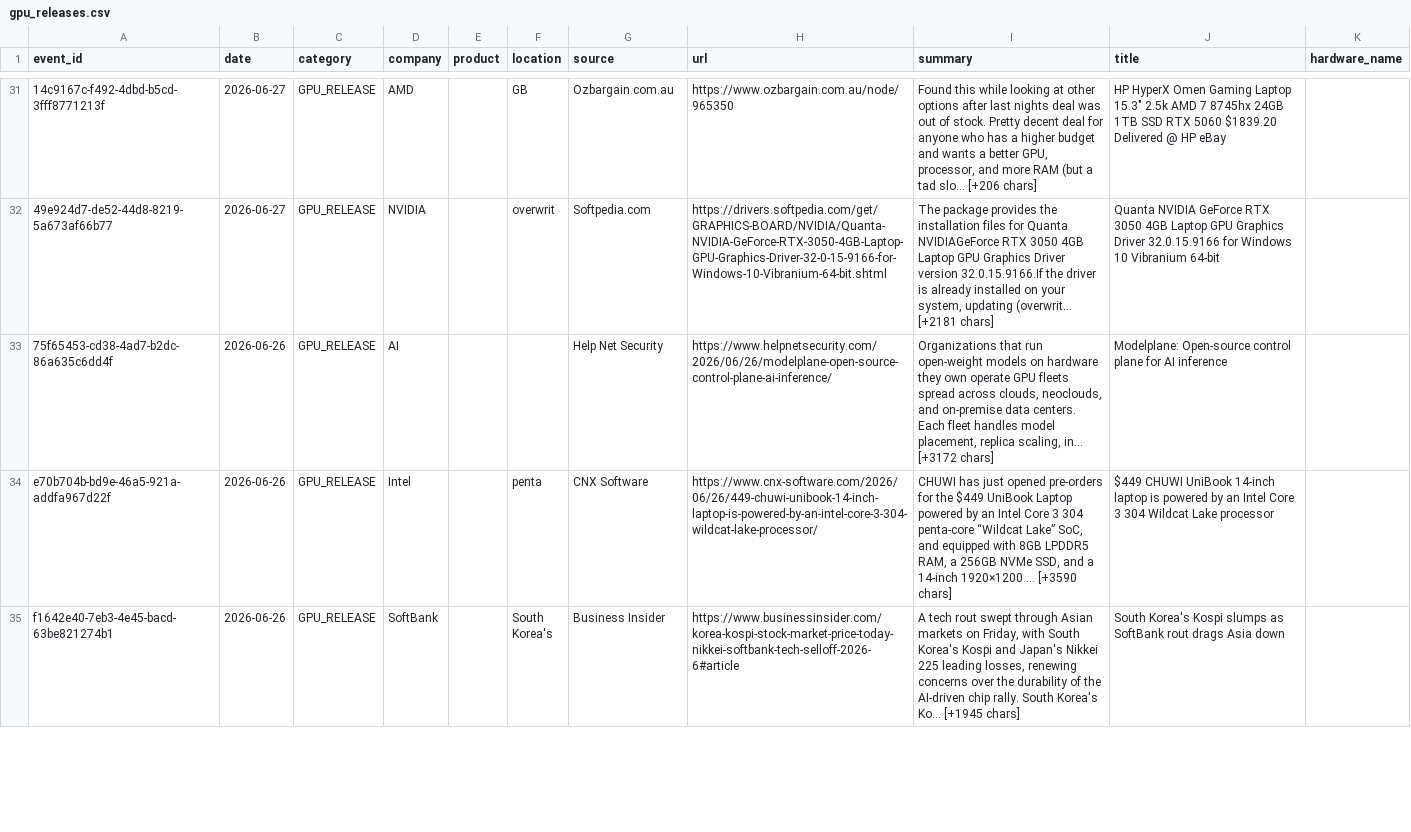
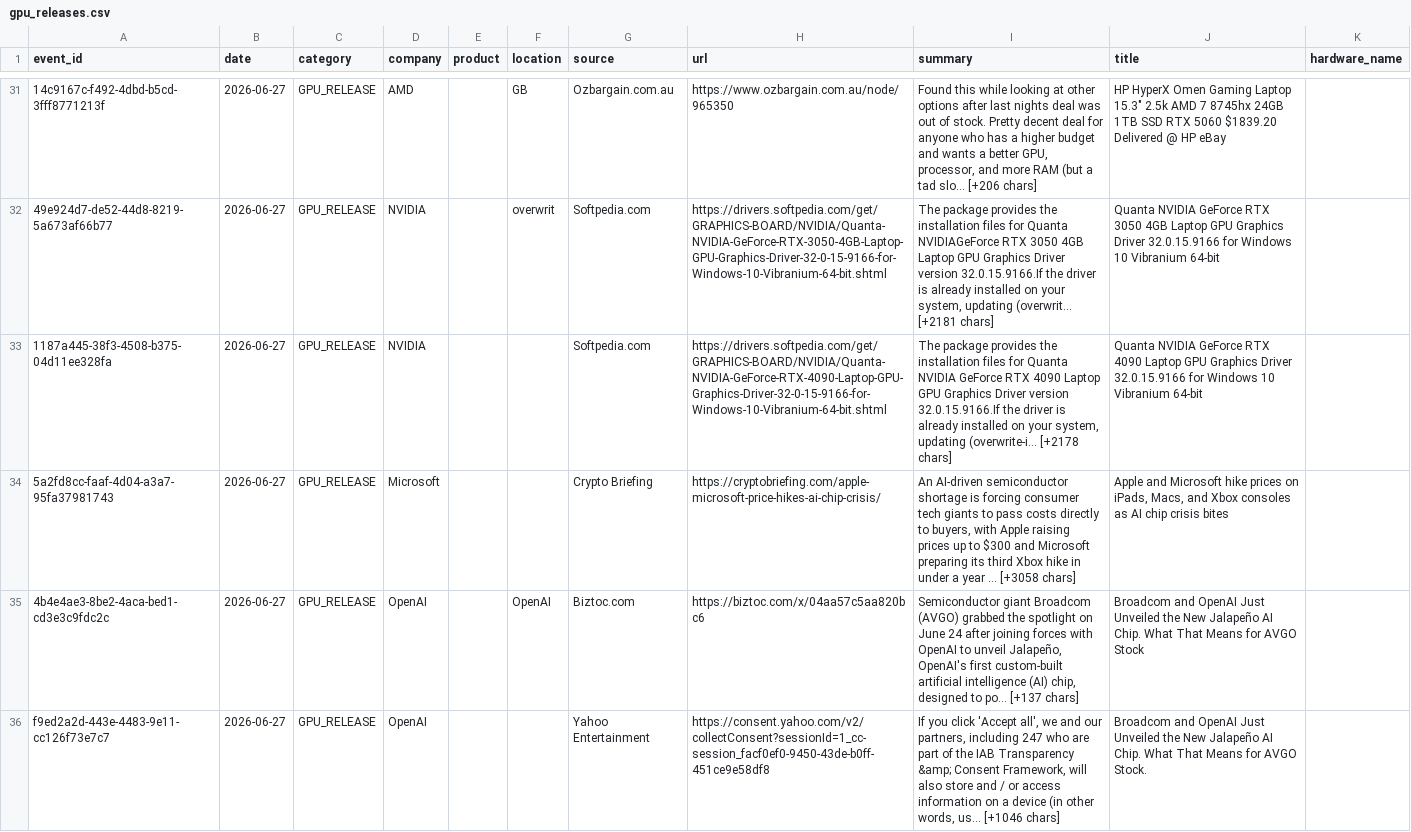
Before and after one commit to srikarreddyram/AI_radar, a CSV file: aggregated/gpu_releases.csv, drawn as a sheet; only a part is shown, gaps mark what is left out; the shorter side is filled out with more unchanged rows; the diff covers the shown part only; the diff names each change by its address in the sheet, - before the commit and + after, or states it on an @@ line.

Commit message:
📊 aggregated datasets updated (1717 total)

```diff
--- a/aggregated/gpu_releases.csv
+++ b/aggregated/gpu_releases.csv
+row 33: 1187a445-38f3-4508-b375-04d11ee328fa | 2026-06-27 | GPU_RELEASE | NVIDIA |  |  | Softpedia.com | https://drivers.softpedia.com/get/GRAPHICS-BOARD/NVIDIA/Quanta-NVIDIA-GeForce-RTX-4090-Laptop-GPU-Graphics-Driver-32-0-15-9166-for-Windows-10-Vibranium-64-bit.shtml | The package provides the installation files for Quanta NVIDIA GeForce RTX 4090 Laptop GPU Graphics Driver version 32.0.15.9166.If the driver is already installed on your system, updating (overwrite-i… [+2178 chars] | Quanta NVIDIA GeForce RTX 4090 Laptop GPU Graphics Driver 32.0.15.9166 for Windows 10 Vibranium 64-bit
+row 34: 5a2fd8cc-faaf-4d04-a3a7-95fa37981743 | 2026-06-27 | GPU_RELEASE | Microsoft |  |  | Crypto Briefing | https://cryptobriefing.com/apple-microsoft-price-hikes-ai-chip-crisis/ | An AI-driven semiconductor shortage is forcing consumer tech giants to pass costs directly to buyers, with Apple raising prices up to $300 and Microsoft preparing its third Xbox hike in under a year … [+3058 chars] | Apple and Microsoft hike prices on iPads, Macs, and Xbox consoles as AI chip crisis bites
+row 35: 4b4e4ae3-8be2-4aca-bed1-cd3e3c9fdc2c | 2026-06-27 | GPU_RELEASE | OpenAI |  | OpenAI | Biztoc.com | https://biztoc.com/x/04aa57c5aa820bc6 | Semiconductor giant Broadcom (AVGO) grabbed the spotlight on June 24 after joining forces with OpenAI to unveil Jalapeño, OpenAI's first custom-built artificial intelligence (AI) chip, designed to po… [+137 chars] | Broadcom and OpenAI Just Unveiled the New Jalapeño AI Chip. What That Means for AVGO Stock
+row 36: f9ed2a2d-443e-4483-9e11-cc126f73e7c7 | 2026-06-27 | GPU_RELEASE | OpenAI |  |  | Yahoo Entertainment | https://consent.yahoo.com/v2/collectConsent?sessionId=1_cc-session_facf0ef0-9450-43de-b0ff-451ce9e58df8 | If you click 'Accept all', we and our partners, including 247 who are part of the IAB Transparency &amp; Consent Framework, will also store and / or access information on a device (in other words, us… [+1046 chars] | Broadcom and OpenAI Just Unveiled the New Jalapeño AI Chip. What That Means for AVGO Stock.
```
Also changed, not shown: 3 added rows elsewhere in this file, aggregated/datacenter_events.csv, aggregated/funding_rounds.csv, 4 other files.
